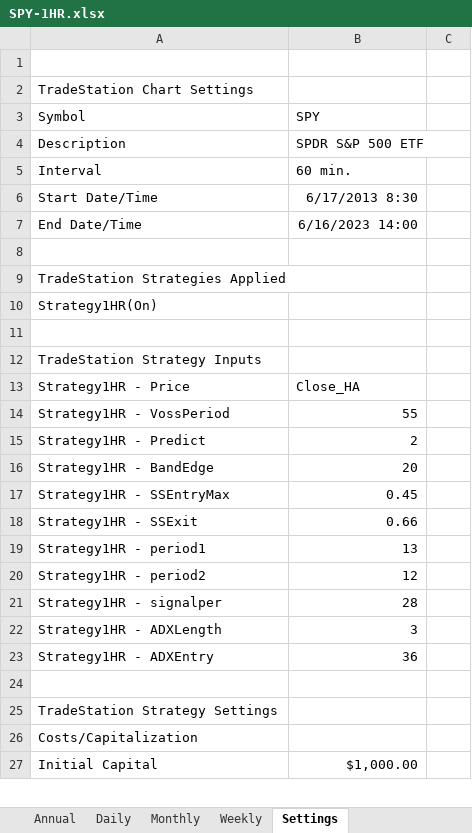
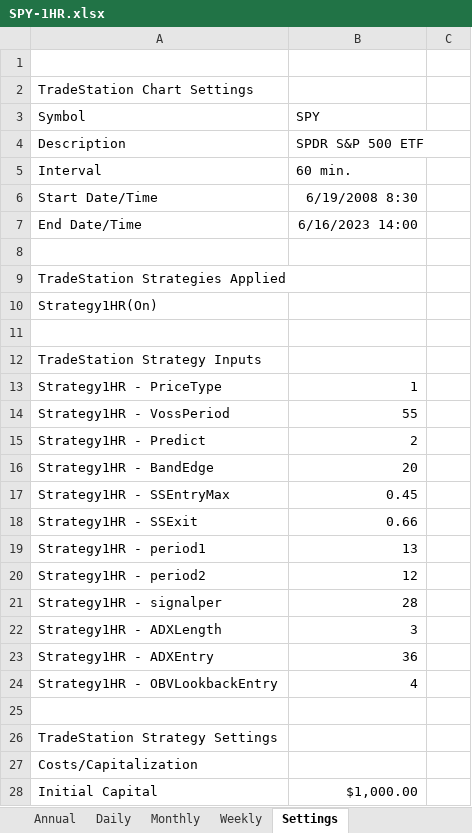
Before and after one commit to alexbernal0/QEP, an Excel workbook: SPY-1HR.xlsx, sheet Settings, drawn as a sheet; only a part is shown; values as stored, in another font and other column widths than the file's, no borders; removed rows and columns are numbered as before the commit, all else as after; the diff names each change by its address in the sheet, - before the commit and + after, or states it on an @@ line.

```diff
--- a/SPY-1HR.xlsx (sheet Settings)
+++ b/SPY-1HR.xlsx (sheet Settings)
-B6 (SPY): 6/17/2013 8:30
+B6 (SPY): 6/19/2008 8:30
-row 13: Strategy1HR - Price | Close_HA
+row 13: Strategy1HR - PriceType | 1
+row 24: Strategy1HR - OBVLookbackEntry | 4
```
Also changed, not shown: sheet Trades List, sheet Monthly, sheet Weekly, sheet Trade Analysis, sheet Annual, sheet Performance Summary, 1 more sheet.
